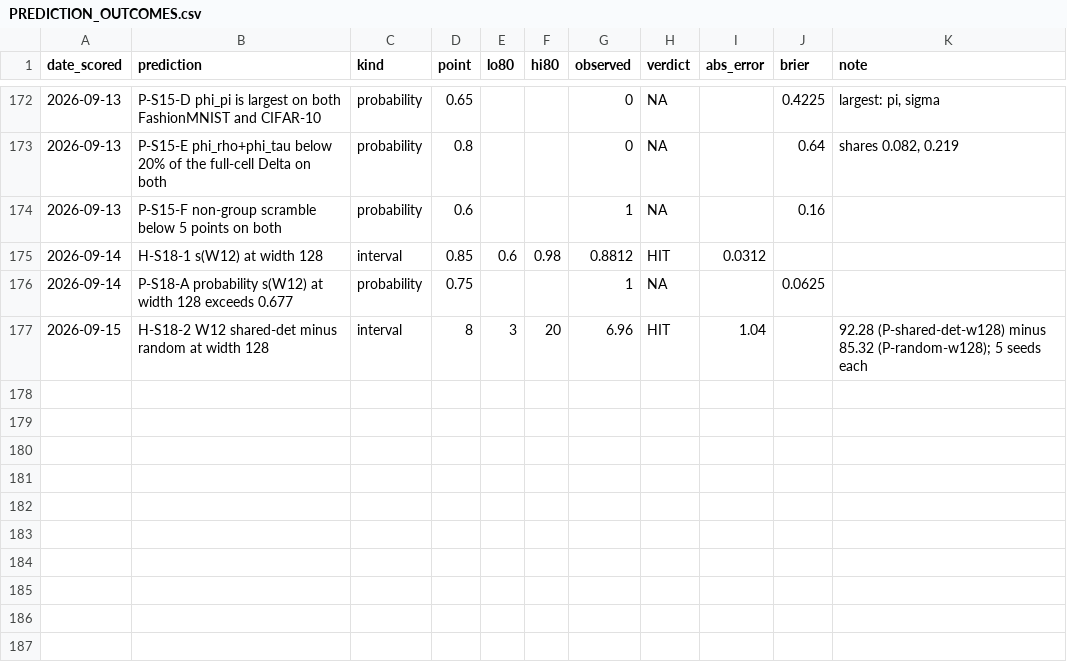
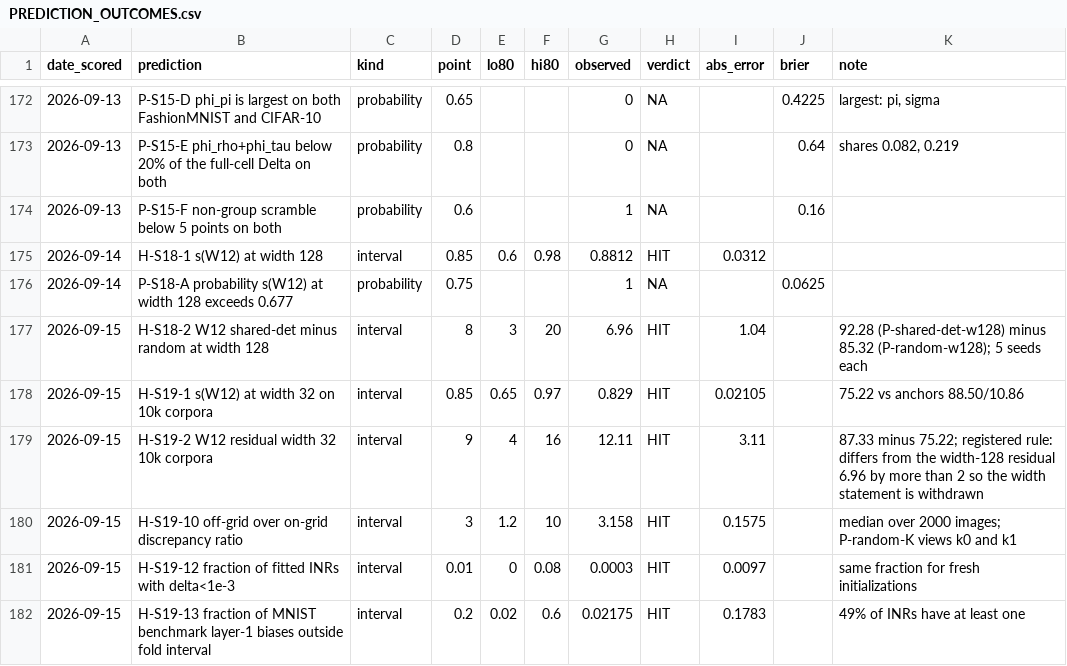
Before and after one commit to ITheClixs/project-siren-gap, a CSV file: docs/PREDICTION_OUTCOMES.csv, drawn as a sheet; only a part is shown, gaps mark what is left out.

Commit message:
S19: first results scored (A1, A5, A7, A8)
W12 at width 32 on the 10k corpora: s = 0.829 and a shared-versus-random
residual of 12.1 points, against 7.0 at width 128 on the same images, so
the registered rule withdraws the claim that the residual is the same at
both widths. Off-grid discrepancy ratio 3.16; 0.03% of fitted INRs near
the excluded stratum, as for fresh initializations; 2.2% of MNIST
benchmark first-layer phases outside ScaleGMN's fold interval. All five
intervals hit. H-S1-4a, a re-measurement of a known anchor, is left out
of the calibration figure.

```diff
--- a/docs/PREDICTION_OUTCOMES.csv
+++ b/docs/PREDICTION_OUTCOMES.csv
@@ -177 +177,6 @@ date_scored,prediction,kind,point,lo80,hi80,observed,verdict,abs_error,brier,not
 2026-09-15,H-S18-2 W12 shared-det minus random at width 128,interval,8,3,20,6.96,HIT,1.04,,92.28 (P-shared-det-w128) minus 85.32 (P-random-w128); 5 seeds each
+2026-09-15,H-S19-1 s(W12) at width 32 on 10k corpora,interval,0.85,0.65,0.97,0.829,HIT,0.02105,,75.22 vs anchors 88.50/10.86
+2026-09-15,H-S19-2 W12 residual width 32 10k corpora,interval,9,4,16,12.11,HIT,3.11,,87.33 minus 75.22; registered rule: differs from the width-128 residual 6.96 by more than 2 so the width statement is withdrawn
+2026-09-15,H-S19-10 off-grid over on-grid discrepancy ratio,interval,3,1.2,10,3.158,HIT,0.1575,,median over 2000 images; P-random-K views k0 and k1
+2026-09-15,H-S19-12 fraction of fitted INRs with delta<1e-3,interval,0.01,0,0.08,0.0003,HIT,0.0097,,same fraction for fresh initializations
+2026-09-15,H-S19-13 fraction of MNIST benchmark layer-1 biases outside fold interval,interval,0.2,0.02,0.6,0.02175,HIT,0.1783,,49% of INRs have at least one
```
Also changed, not shown: 10 other files.
